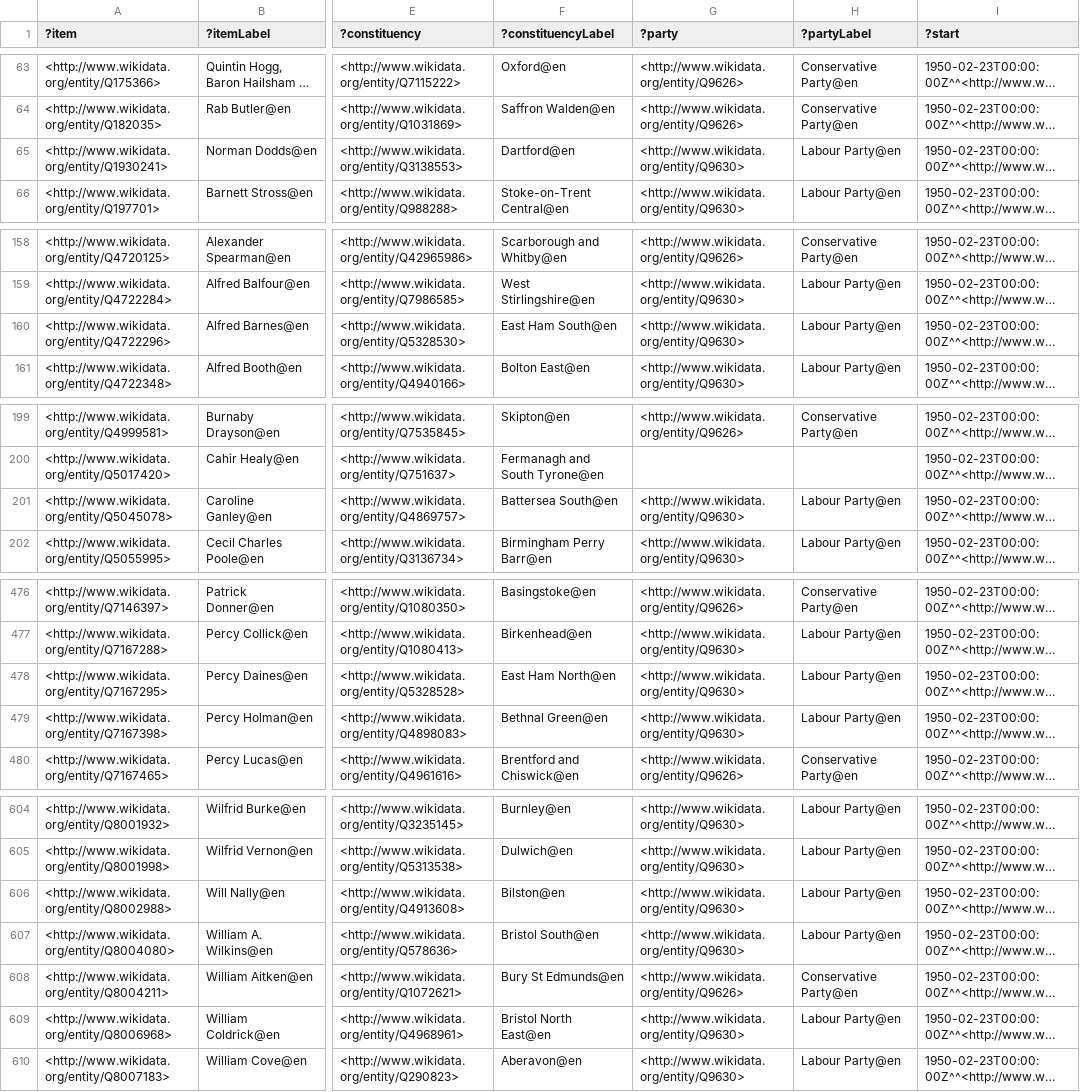
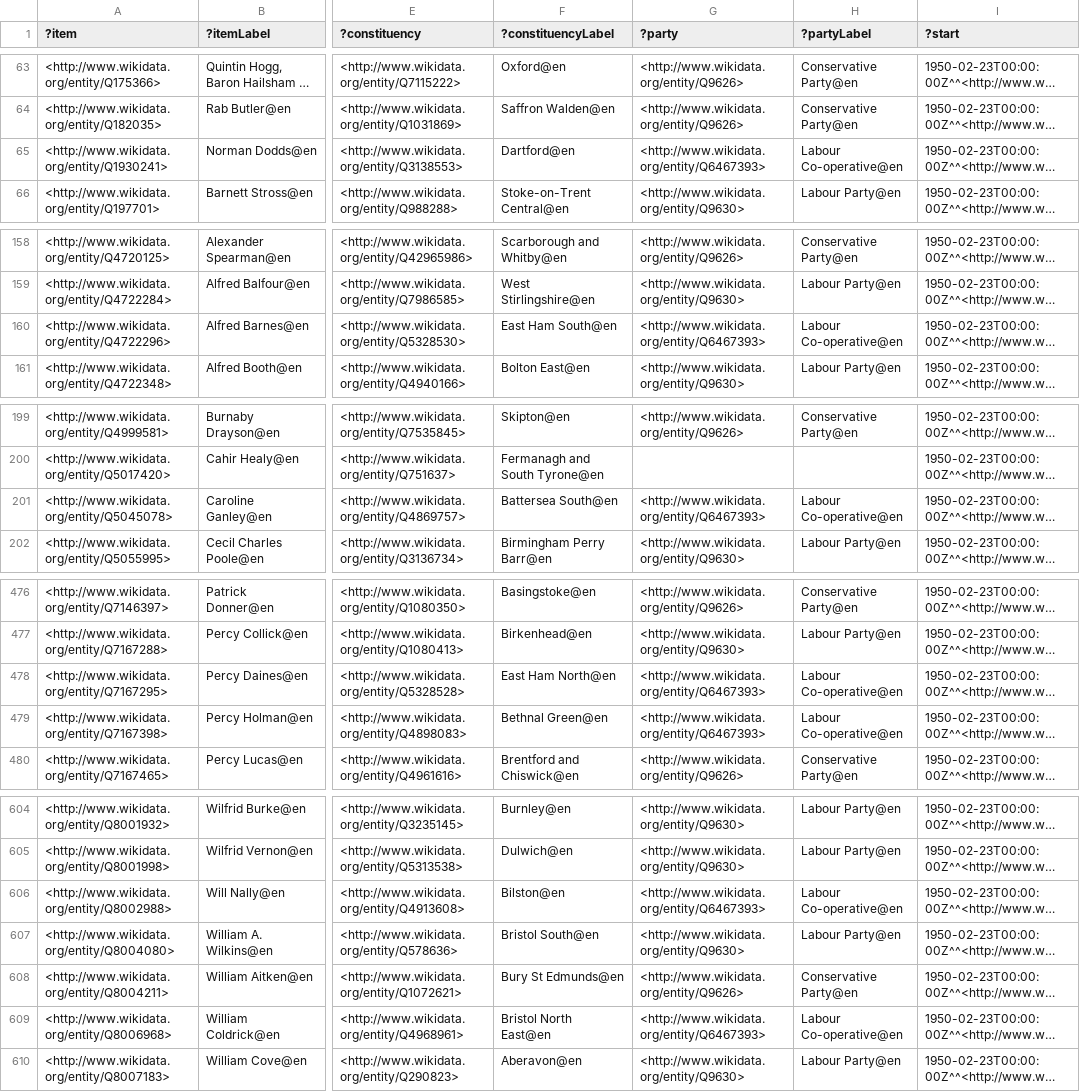
Before and after one commit to generalist/parliament, a TSV file: Q41582600.tsv, drawn as a sheet; only a part is shown, gaps mark what is left out; long unchanged cells end in …; the diff covers the shown part only; the diff names each change by its address in the sheet, - before the commit and + after, or states it on an @@ line.

```diff
--- a/Q41582600.tsv
+++ b/Q41582600.tsv
-G65 (?party): <http://www.wikidata.org/entity/Q9630>
+G65 (?party): <http://www.wikidata.org/entity/Q6467393>
-H65 (?partyLabel): Labour Party@en
+H65 (?partyLabel): Labour Co-operative@en
-G160 (?party): <http://www.wikidata.org/entity/Q9630>
+G160 (?party): <http://www.wikidata.org/entity/Q6467393>
-H160 (?partyLabel): Labour Party@en
+H160 (?partyLabel): Labour Co-operative@en
-G201 (?party): <http://www.wikidata.org/entity/Q9630>
+G201 (?party): <http://www.wikidata.org/entity/Q6467393>
-H201 (?partyLabel): Labour Party@en
+H201 (?partyLabel): Labour Co-operative@en
-G478:G479 (?party): <http://www.wikidata.org/entity/Q9630>
+G478:G479 (?party): <http://www.wikidata.org/entity/Q6467393>
-H478:H479 (?partyLabel): Labour Party@en
+H478:H479 (?partyLabel): Labour Co-operative@en
-G606 (?party): <http://www.wikidata.org/entity/Q9630>
+G606 (?party): <http://www.wikidata.org/entity/Q6467393>
-H606 (?partyLabel): Labour Party@en
+H606 (?partyLabel): Labour Co-operative@en
-G609 (?party): <http://www.wikidata.org/entity/Q9630>
+G609 (?party): <http://www.wikidata.org/entity/Q6467393>
-H609 (?partyLabel): Labour Party@en
+H609 (?partyLabel): Labour Co-operative@en
```
Also changed, not shown: 22 edited cells elsewhere in this file, Q41582603.tsv, Q41582604.tsv, 11 other files.
